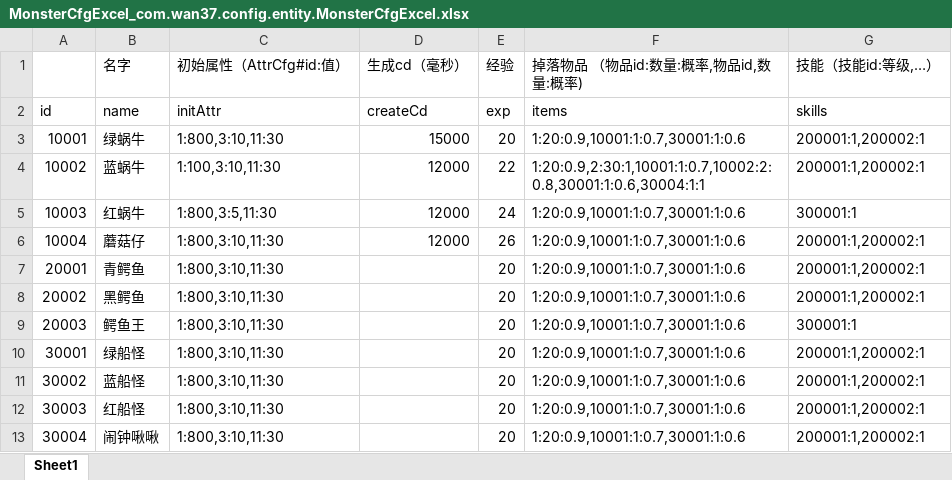
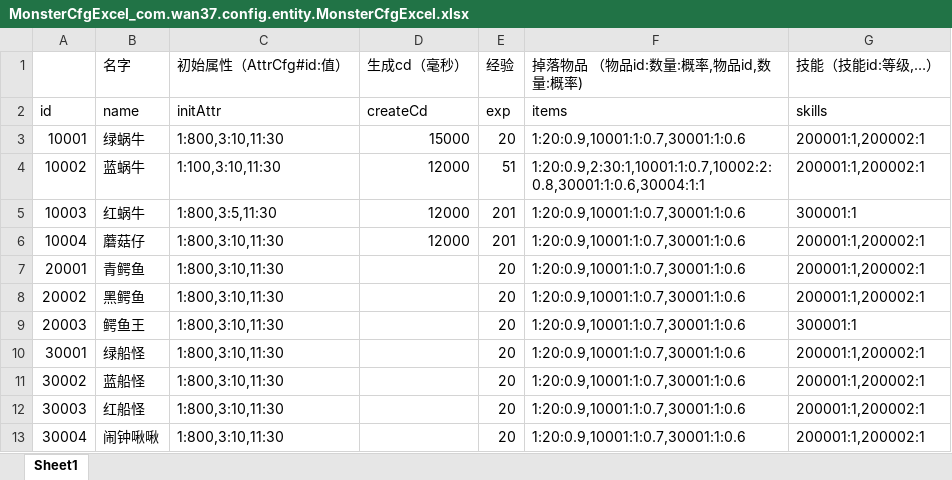
Before and after one commit to brucelevis/mmorpg-linxinda, an Excel workbook: server/docs/MonsterCfgExcel_com.wan37.config.entity.MonsterCfgExcel.xlsx, sheet Sheet1, drawn as a sheet; values as stored, in another font and other column widths than the file's, no borders; the diff names each change by its address in the sheet, - before the commit and + after, or states it on an @@ line.

```diff
--- a/server/docs/MonsterCfgExcel_com.wan37.config.entity.MonsterCfgExcel.xlsx (sheet Sheet1)
+++ b/server/docs/MonsterCfgExcel_com.wan37.config.entity.MonsterCfgExcel.xlsx (sheet Sheet1)
-E4 (经验): 22
+E4 (经验): 51
-E5 (经验): 24
+E5 (经验): 201
-E6 (经验): 26
+E6 (经验): 201
```
Also changed, not shown: server/docs/SceneCfgExcel_com.wan37.config.entity.SceneCfgExcel.xlsx, server/docs/SkillCfgExcel_com.wan37.config.entity.SkillCfgExcel.xlsx, 9 other files.
